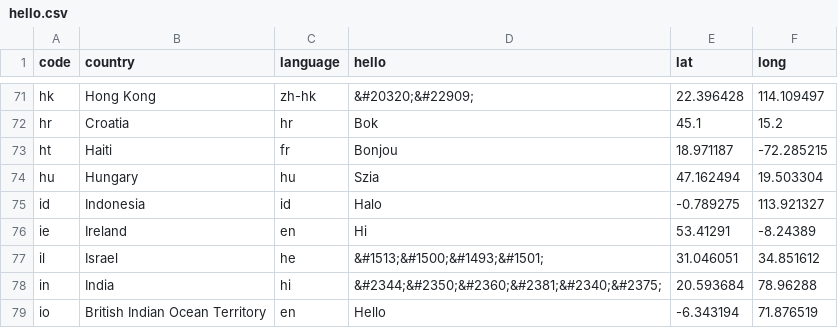
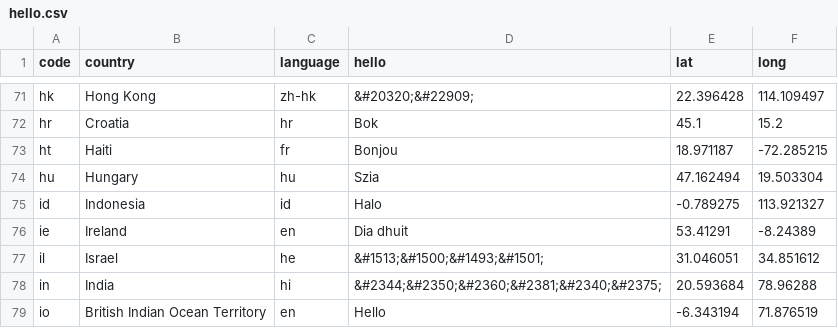
Before and after one commit to stefanbohacek/stefans-creative-bots, a CSV file: data/hello.csv, drawn as a sheet; only a part is shown, gaps mark what is left out.

```diff
--- a/data/hello.csv
+++ b/data/hello.csv
@@ -75,3 +75,3 @@
 "id","Indonesia","id","Halo","-0.789275","113.921327"
-"ie","Ireland","en","Hi","53.41291","-8.24389"
+"ie","Ireland","en","Dia dhuit","53.41291","-8.24389"
 "il","Israel","he","&#1513;&#1500;&#1493;&#1501;","31.046051","34.851612"
```
Also changed, not shown: 1 other file.
